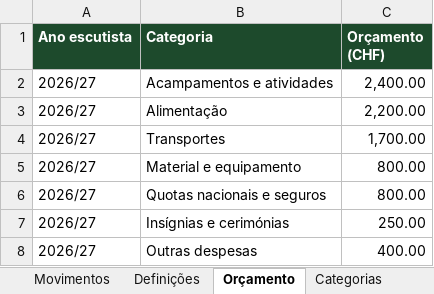
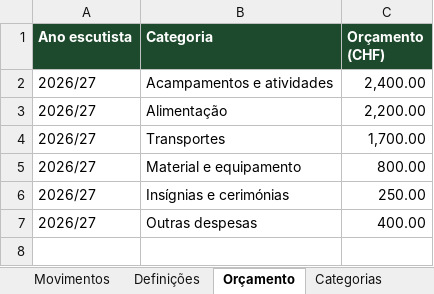
Before and after one commit to Ricardo-Bernardino-dev/tesouraria-exploradores, an Excel workbook: Folha-Tesouraria-Exploradores.xlsx, sheet Orçamento, drawn as a sheet; values as stored, in another font and other column widths than the file's, no borders; the diff names each change by its address in the sheet, - before the commit and + after, or states it on an @@ line.

```diff
--- a/Folha-Tesouraria-Exploradores.xlsx (sheet Orçamento)
+++ b/Folha-Tesouraria-Exploradores.xlsx (sheet Orçamento)
-row 6: 2026/27 | Quotas nacionais e seguros | 800.00
```
Also changed, not shown: sheet Movimentos, sheet Definições, sheet Categorias, 1 other file.
